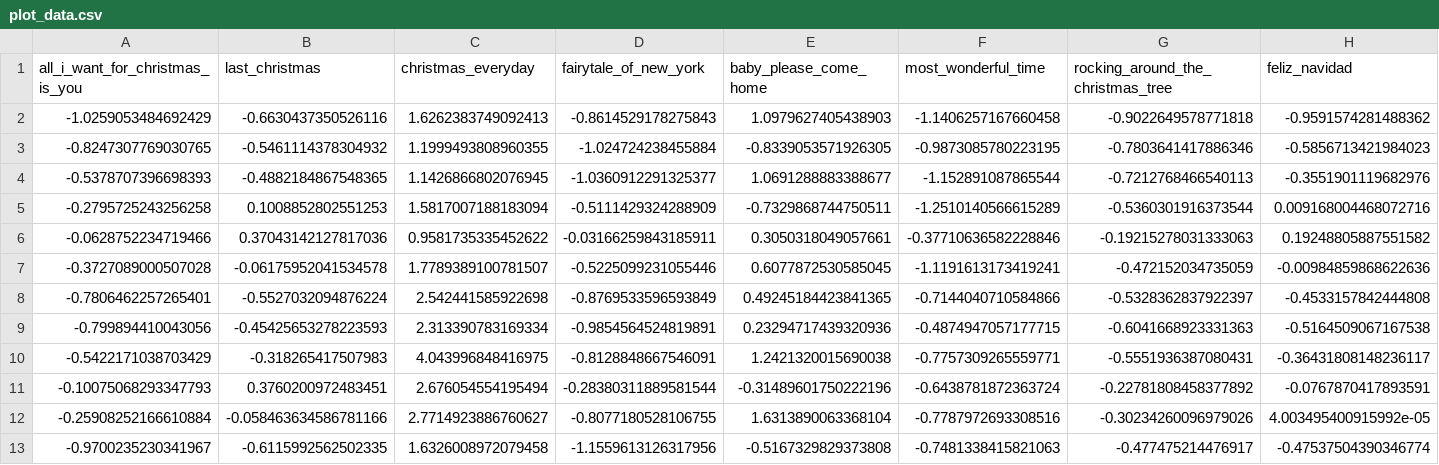
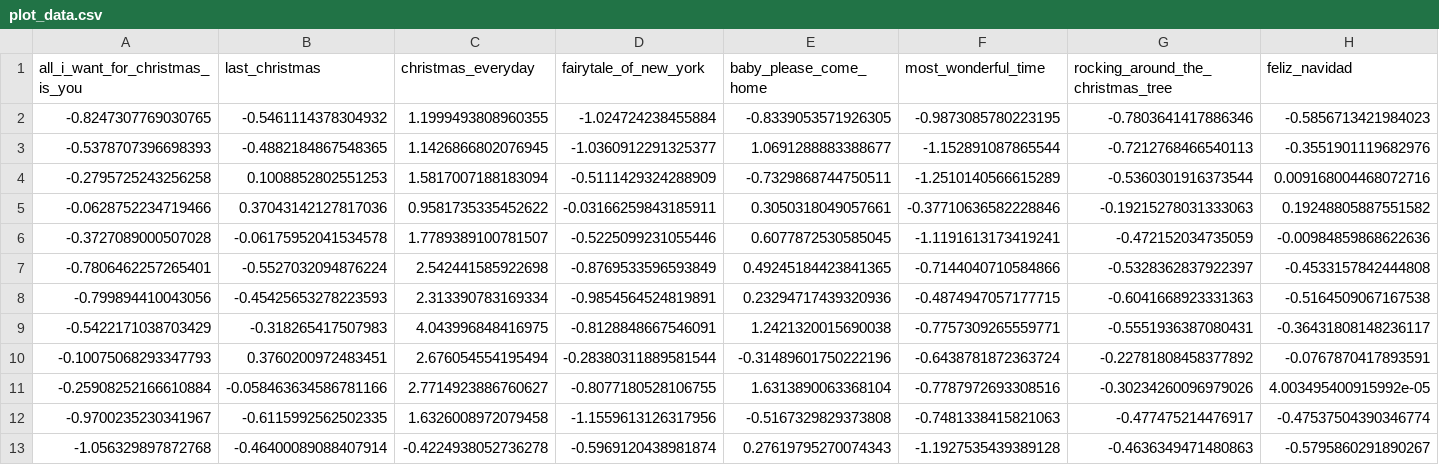
Before and after one commit to nathancunn/is_it_christmas_yet, a CSV file: plot_data.csv, drawn as a sheet; only a part is shown; removed rows and columns are numbered as before the commit, all else as after; rows hold the shown columns only; the diff names each change by its address in the sheet, - before the commit and + after, or states it on an @@ line.

Commit message:
Data update 2025-06-04

```diff
--- a/plot_data.csv
+++ b/plot_data.csv
-row 2: -1.0259053484692429 | -0.6630437350526116 | 1.6262383749092413 | -0.8614529178275843 | 1.0979627405438903 | -1.1406257167660458 | -0.9022649578771818 | -0.9591574281488362
+row 13: -1.056329897872768 | -0.46400089088407914 | -0.4224938052736278 | -0.5969120438981874 | 0.27619795270074343 | -1.1927535439389128 | -0.4636349471480863 | -0.5795860291890267
```
